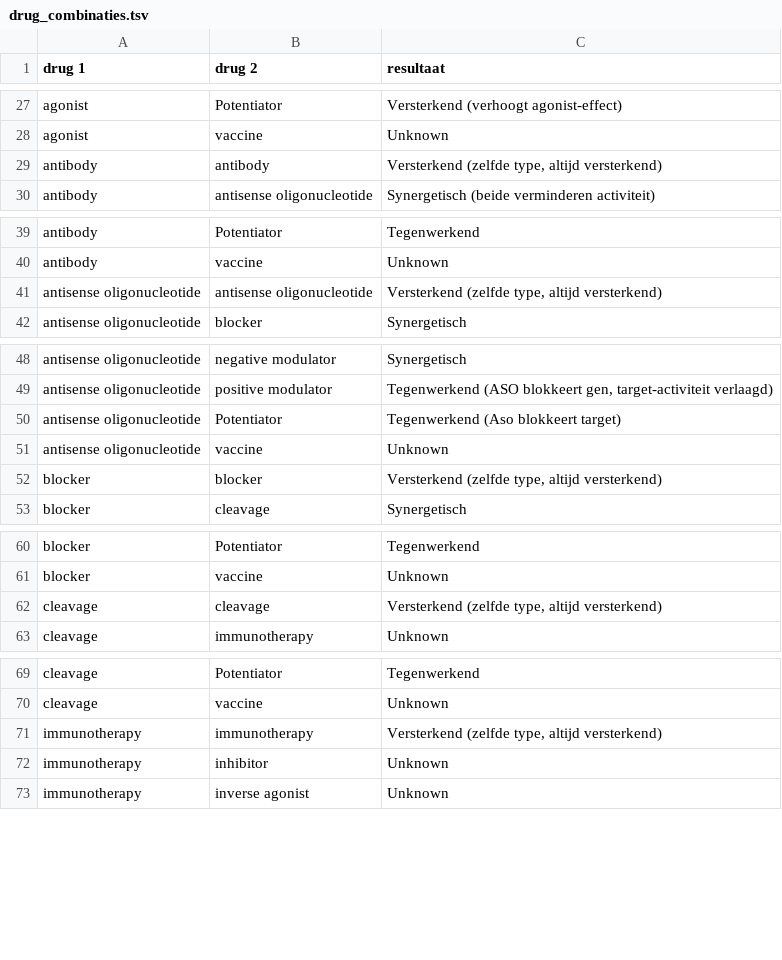
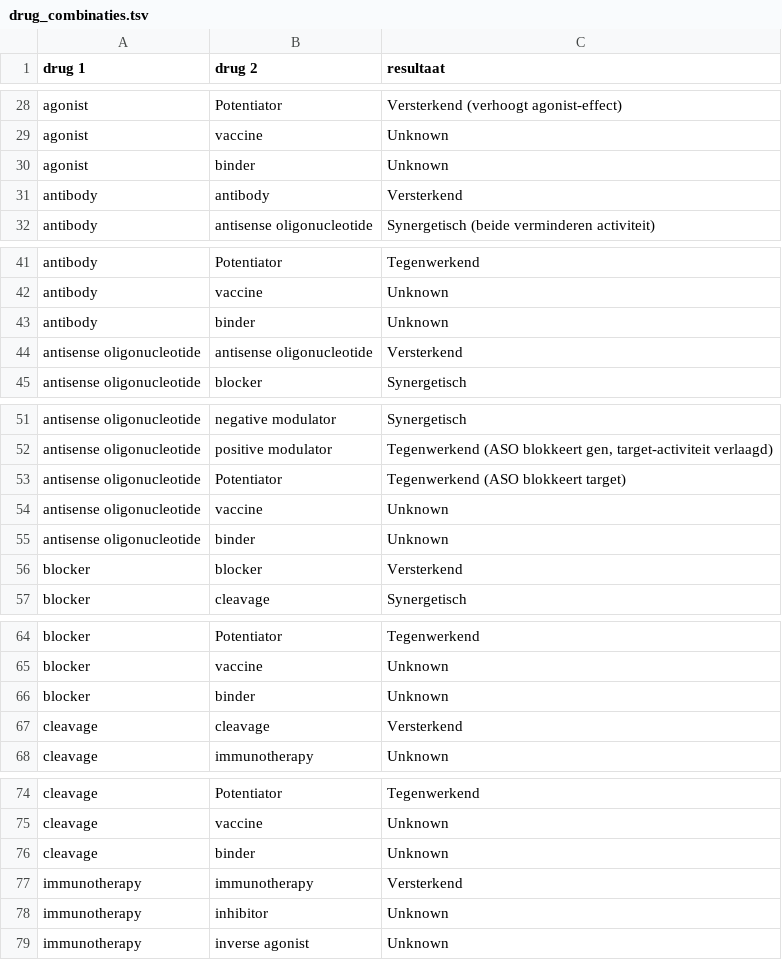
Before and after one commit to irisineke/drug_interactions, a TSV file: data/drug_combinaties.tsv, drawn as a sheet; only a part is shown, gaps mark what is left out; the diff covers the shown part only.

Commit message:
binder erbij in gezet

```diff
--- a/data/drug_combinaties.tsv
+++ b/data/drug_combinaties.tsv
@@ -28,3 +29,4 @@ agonist	Potentiator	Versterkend (verhoogt agonist-effect)
 agonist	vaccine	Unknown
-antibody	antibody	Versterkend (zelfde type, altijd versterkend)
+agonist	binder	Unknown
+antibody	antibody	Versterkend
 antibody	antisense oligonucleotide	Synergetisch (beide verminderen activiteit)
@@ -40,3 +42,4 @@ antibody	Potentiator	Tegenwerkend
 antibody	vaccine	Unknown
-antisense oligonucleotide	antisense oligonucleotide	Versterkend (zelfde type, altijd versterkend)
+antibody	binder	Unknown
+antisense oligonucleotide	antisense oligonucleotide	Versterkend
 antisense oligonucleotide	blocker	Synergetisch
@@ -49,5 +52,6 @@ antisense oligonucleotide	negative modulator	Synergetisch
 antisense oligonucleotide	positive modulator	Tegenwerkend (ASO blokkeert gen, target-activiteit verlaagd)
-antisense oligonucleotide	Potentiator	Tegenwerkend (Aso blokkeert target)
+antisense oligonucleotide	Potentiator	Tegenwerkend (ASO blokkeert target)
 antisense oligonucleotide	vaccine	Unknown
-blocker	blocker	Versterkend (zelfde type, altijd versterkend)
+antisense oligonucleotide	binder	Unknown
+blocker	blocker	Versterkend
 blocker	cleavage	Synergetisch
@@ -61,3 +65,4 @@ blocker	Potentiator	Tegenwerkend
 blocker	vaccine	Unknown
-cleavage	cleavage	Versterkend (zelfde type, altijd versterkend)
+blocker	binder	Unknown
+cleavage	cleavage	Versterkend
 cleavage	immunotherapy	Unknown
@@ -70,3 +75,4 @@ cleavage	Potentiator	Tegenwerkend
 cleavage	vaccine	Unknown
-immunotherapy	immunotherapy	Versterkend (zelfde type, altijd versterkend)
+cleavage	binder	Unknown
+immunotherapy	immunotherapy	Versterkend
 immunotherapy	inhibitor	Unknown
```
Also changed, not shown: 10 added rows and 9 edited cells elsewhere in this file.
